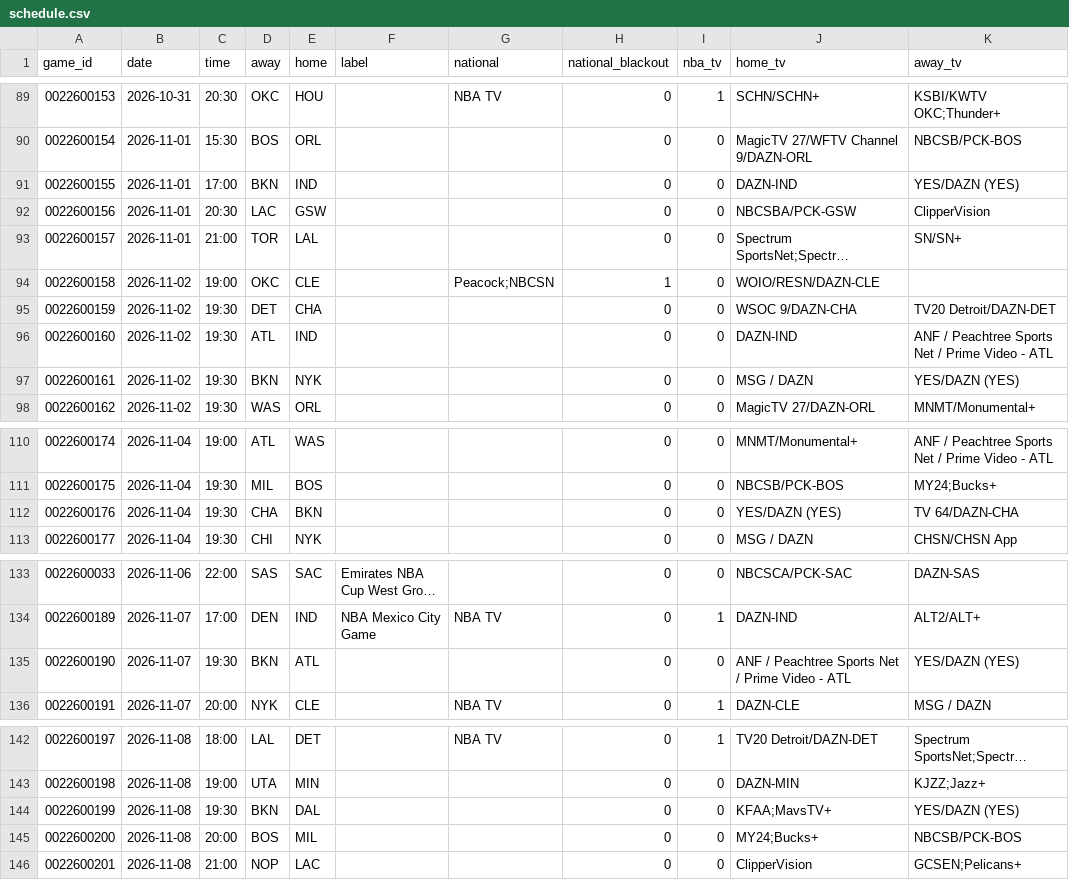
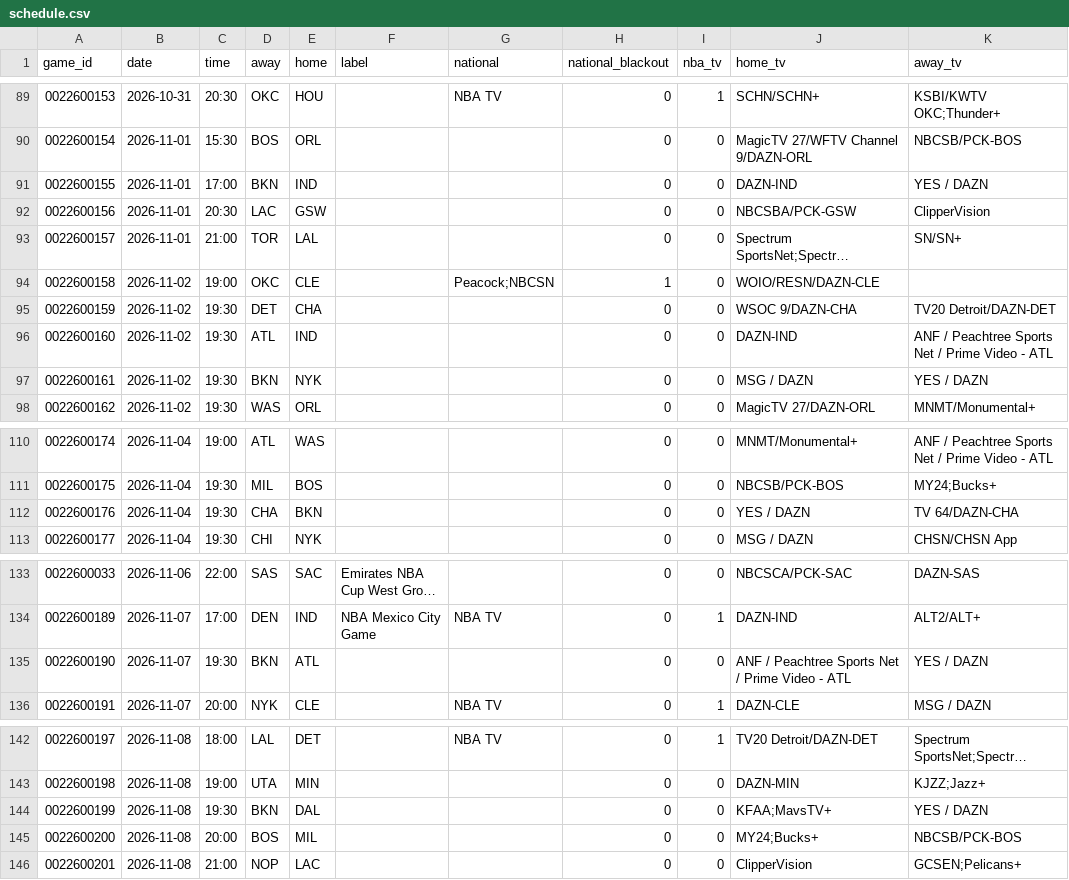
Before and after one commit to ericallanwest/nba-league-pass, a CSV file: data/schedule.csv, drawn as a sheet; only a part is shown, gaps mark what is left out; long unchanged cells end in …; the diff covers the shown part only.

```diff
--- a/data/schedule.csv
+++ b/data/schedule.csv
@@ -90,3 +90,3 @@ game_id,date,time,away,home,label,national,national_blackout,nba_tv,home_tv,away
 0022600154,2026-11-01,15:30,BOS,ORL,,,0,0,MagicTV 27/WFTV Channel 9/DAZN-ORL,NBCSB/PCK-BOS
-0022600155,2026-11-01,17:00,BKN,IND,,,0,0,DAZN-IND,YES/DAZN (YES)
+0022600155,2026-11-01,17:00,BKN,IND,,,0,0,DAZN-IND,YES / DAZN
 0022600156,2026-11-01,20:30,LAC,GSW,,,0,0,NBCSBA/PCK-GSW,ClipperVision
@@ -96,3 +96,3 @@ game_id,date,time,away,home,label,national,national_blackout,nba_tv,home_tv,away
 0022600160,2026-11-02,19:30,ATL,IND,,,0,0,DAZN-IND,ANF / Peachtree Sports Net / Prime Video - ATL
-0022600161,2026-11-02,19:30,BKN,NYK,,,0,0,MSG / DAZN,YES/DAZN (YES)
+0022600161,2026-11-02,19:30,BKN,NYK,,,0,0,MSG / DAZN,YES / DAZN
 0022600162,2026-11-02,19:30,WAS,ORL,,,0,0,MagicTV 27/DAZN-ORL,MNMT/Monumental+
@@ -111,3 +111,3 @@ game_id,date,time,away,home,label,national,national_blackout,nba_tv,home_tv,away
 0022600175,2026-11-04,19:30,MIL,BOS,,,0,0,NBCSB/PCK-BOS,MY24;Bucks+
-0022600176,2026-11-04,19:30,CHA,BKN,,,0,0,YES/DAZN (YES),TV 64/DAZN-CHA
+0022600176,2026-11-04,19:30,CHA,BKN,,,0,0,YES / DAZN,TV 64/DAZN-CHA
 0022600177,2026-11-04,19:30,CHI,NYK,,,0,0,MSG / DAZN,CHSN/CHSN App
@@ -134,3 +134,3 @@ game_id,date,time,away,home,label,national,national_blackout,nba_tv,home_tv,away
 0022600189,2026-11-07,17:00,DEN,IND,NBA Mexico City Game,NBA TV,0,1,DAZN-IND,ALT2/ALT+
-0022600190,2026-11-07,19:30,BKN,ATL,,,0,0,ANF / Peachtree Sports Net / Prime Video - ATL,YES/DAZN (YES)
+0022600190,2026-11-07,19:30,BKN,ATL,,,0,0,ANF / Peachtree Sports Net / Prime Video - ATL,YES / DAZN
 0022600191,2026-11-07,20:00,NYK,CLE,,NBA TV,0,1,DAZN-CLE,MSG / DAZN
@@ -143,3 +143,3 @@ game_id,date,time,away,home,label,national,national_blackout,nba_tv,home_tv,away
 0022600198,2026-11-08,19:00,UTA,MIN,,,0,0,DAZN-MIN,KJZZ;Jazz+
-0022600199,2026-11-08,19:30,BKN,DAL,,,0,0,KFAA;MavsTV+,YES/DAZN (YES)
+0022600199,2026-11-08,19:30,BKN,DAL,,,0,0,KFAA;MavsTV+,YES / DAZN
 0022600200,2026-11-08,20:00,BOS,MIL,,,0,0,MY24;Bucks+,NBCSB/PCK-BOS
```
Also changed, not shown: 75 edited cells elsewhere in this file, 1 other file.
